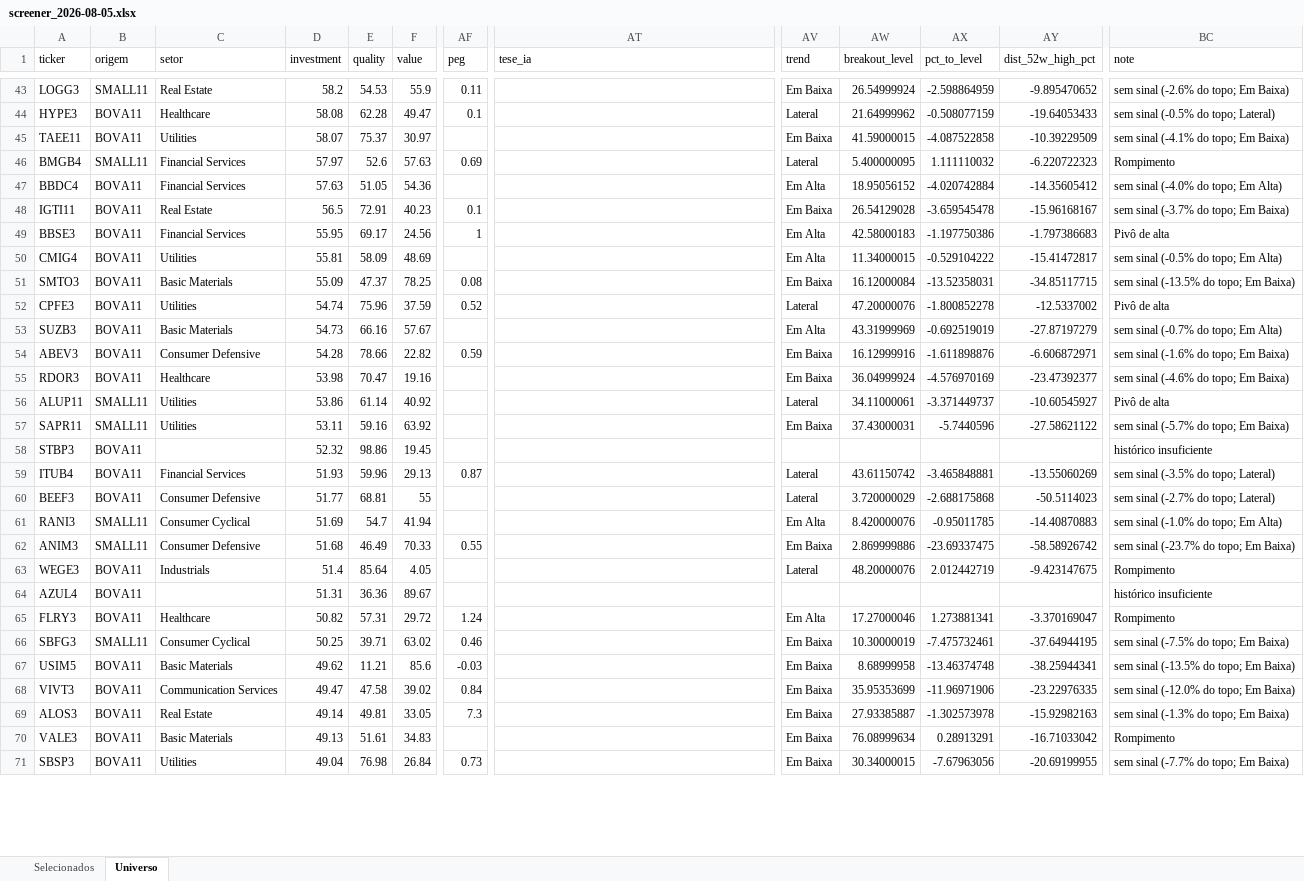
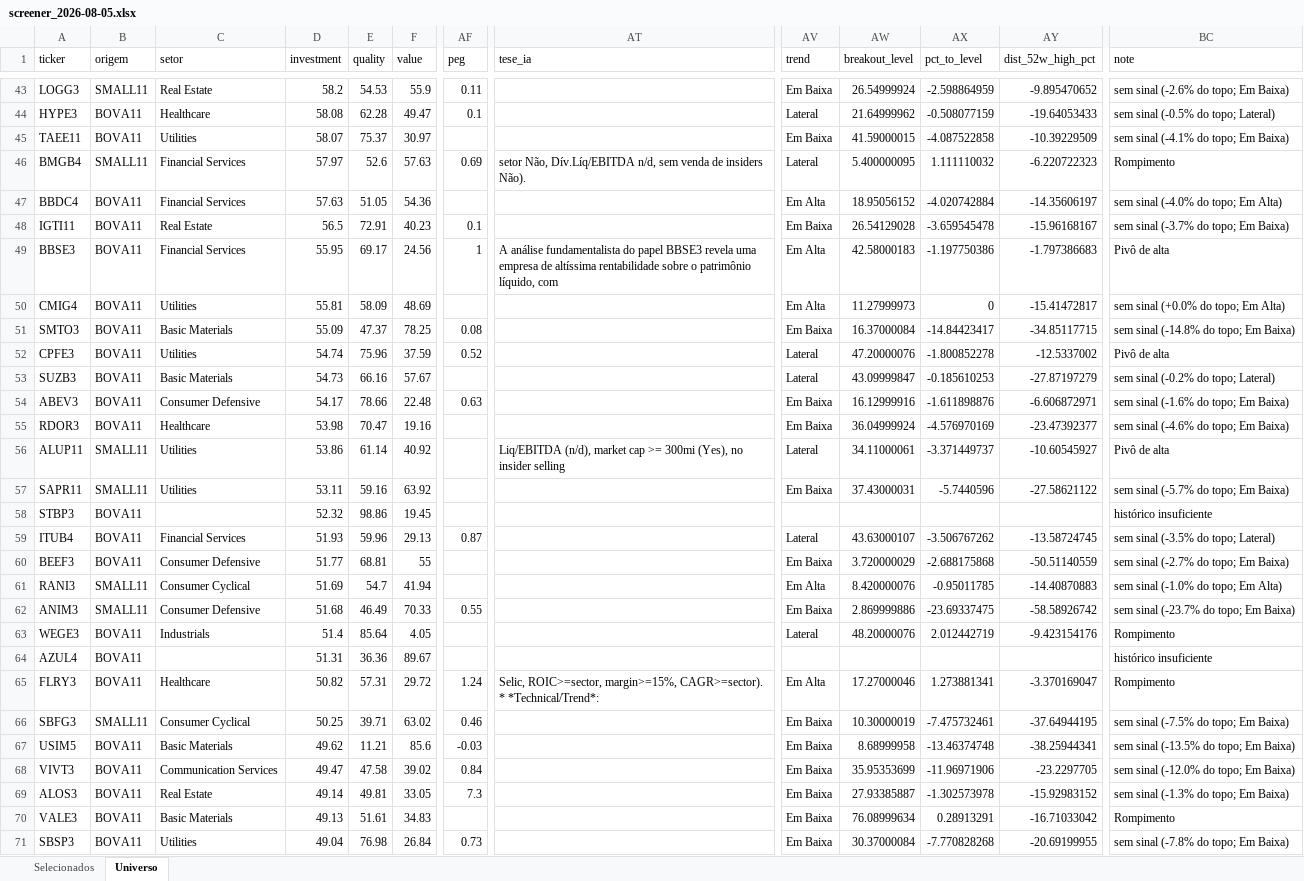
Before and after one commit to henriquebdasilva/screener-b3, an Excel workbook: reports/screener_2026-08-05.xlsx, sheet Universo, drawn as a sheet; only a part is shown, gaps mark what is left out; values as stored, in another font and other column widths than the file's, no borders; ↵ is a line break in a cell; the diff covers the shown part only; the diff names each change by its address in the sheet, - before the commit and + after, or states it on an @@ line.

```diff
--- a/reports/screener_2026-08-05.xlsx (sheet Universo)
+++ b/reports/screener_2026-08-05.xlsx (sheet Universo)
-AT46 (tese_ia): (empty)
+AT46 (tese_ia): setor Não, Dív.Líq/EBITDA n/d, sem venda de insiders Não).
-AY47 (dist_52w_high_pct): -14.35605412
+AY47 (dist_52w_high_pct): -14.35606197
-AT49 (tese_ia): (empty)
+AT49 (tese_ia): A análise fundamentalista do papel BBSE3 revela uma empresa de altíssima rentabilidade sobre o patrimônio líquido, com
-AW50 (breakout_level): 11.34000015
+AW50 (breakout_level): 11.27999973
-AX50 (pct_to_level): -0.529104222
+AX50 (pct_to_level): 0
-BC50 (note): sem sinal (-0.5% do topo; Em Alta)
+BC50 (note): sem sinal (+0.0% do topo; Em Alta)
-AW51 (breakout_level): 16.12000084
+AW51 (breakout_level): 16.37000084
-AX51 (pct_to_level): -13.52358031
+AX51 (pct_to_level): -14.84423417
-BC51 (note): sem sinal (-13.5% do topo; Em Baixa)
+BC51 (note): sem sinal (-14.8% do topo; Em Baixa)
-AV53 (trend): Em Alta
+AV53 (trend): Lateral
-AW53 (breakout_level): 43.31999969
+AW53 (breakout_level): 43.09999847
-AX53 (pct_to_level): -0.692519019
+AX53 (pct_to_level): -0.185610253
-BC53 (note): sem sinal (-0.7% do topo; Em Alta)
+BC53 (note): sem sinal (-0.2% do topo; Lateral)
-D54 (investment): 54.28
+D54 (investment): 54.17
-F54 (value): 22.82
+F54 (value): 22.48
-AF54 (peg): 0.59
+AF54 (peg): 0.63
-AT56 (tese_ia): (empty)
+AT56 (tese_ia): Liq/EBITDA (n/d), market cap >= 300mi (Yes), no insider selling
-AW59 (breakout_level): 43.61150742
+AW59 (breakout_level): 43.63000107
-AX59 (pct_to_level): -3.465848881
+AX59 (pct_to_level): -3.506767262
-AY59 (dist_52w_high_pct): -13.55060269
+AY59 (dist_52w_high_pct): -13.58724745
-AV60 (trend): Lateral
+AV60 (trend): Em Baixa
-AY60 (dist_52w_high_pct): -50.5114023
+AY60 (dist_52w_high_pct): -50.51140559
-BC60 (note): sem sinal (-2.7% do topo; Lateral)
+BC60 (note): sem sinal (-2.7% do topo; Em Baixa)
-AY63 (dist_52w_high_pct): -9.423147675
+AY63 (dist_52w_high_pct): -9.423154176
-AT65 (tese_ia): (empty)
+AT65 (tese_ia): Selic, ROIC>=sector, margin>=15%, CAGR>=sector). ↵ * *Technical/Trend*:
-AY68 (dist_52w_high_pct): -23.22976335
+AY68 (dist_52w_high_pct): -23.2297705
-AY69 (dist_52w_high_pct): -15.92982163
+AY69 (dist_52w_high_pct): -15.92983152
-AW71 (breakout_level): 30.34000015
+AW71 (breakout_level): 30.37000084
-AX71 (pct_to_level): -7.67963056
+AX71 (pct_to_level): -7.770828268
-BC71 (note): sem sinal (-7.7% do topo; Em Baixa)
+BC71 (note): sem sinal (-7.8% do topo; Em Baixa)
```
Also changed, not shown: 114 edited cells elsewhere in this sheet, sheet Selecionados, 4 other files.
